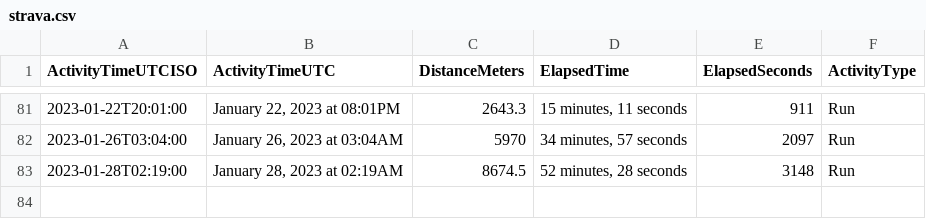
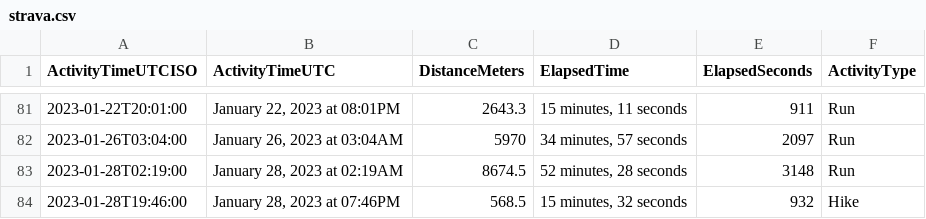
Before and after one commit to casassg/stats, a CSV file: strava.csv, drawn as a sheet; only a part is shown, gaps mark what is left out.

Commit message:
Flat: latest data (2023-01-28T19:13:27.146Z) {   "date": "2023-01-28T19:13:27.146Z",   "files": [     {       "name": "strava.csv",       "deltaBytes": 91,       "source": "https://docs.google.com/spreadsheets/d/1hQwF3sVDmqJ9rjAku9TIGDjpqrkhtO1QUyvLb5d2QFc/export?format=csv&gid=1980723697"     }   ] }

```diff
--- a/strava.csv
+++ b/strava.csv
@@ -83 +83,2 @@ ActivityTimeUTCISO,ActivityTimeUTC,DistanceMeters,ElapsedTime,ElapsedSeconds,Act
 2023-01-28T02:19:00,"January 28, 2023 at 02:19AM",8674.5,"52 minutes, 28 seconds",3148,Run
+2023-01-28T19:46:00,"January 28, 2023 at 07:46PM",568.5,"15 minutes, 32 seconds",932,Hike
```
